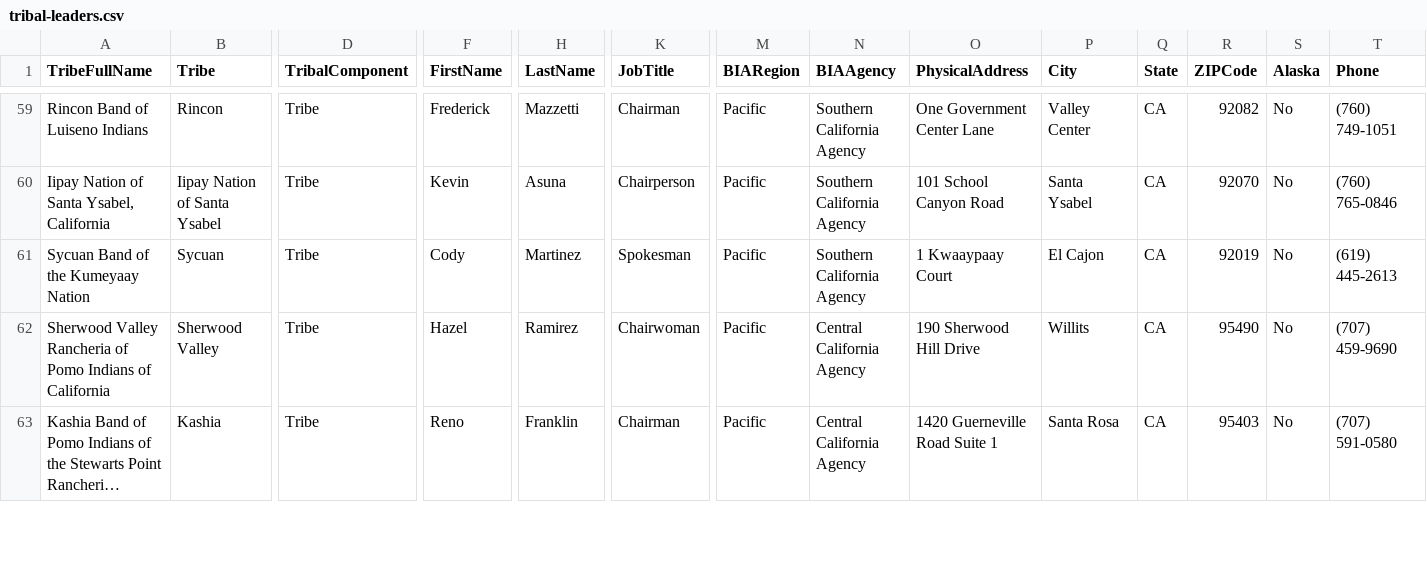
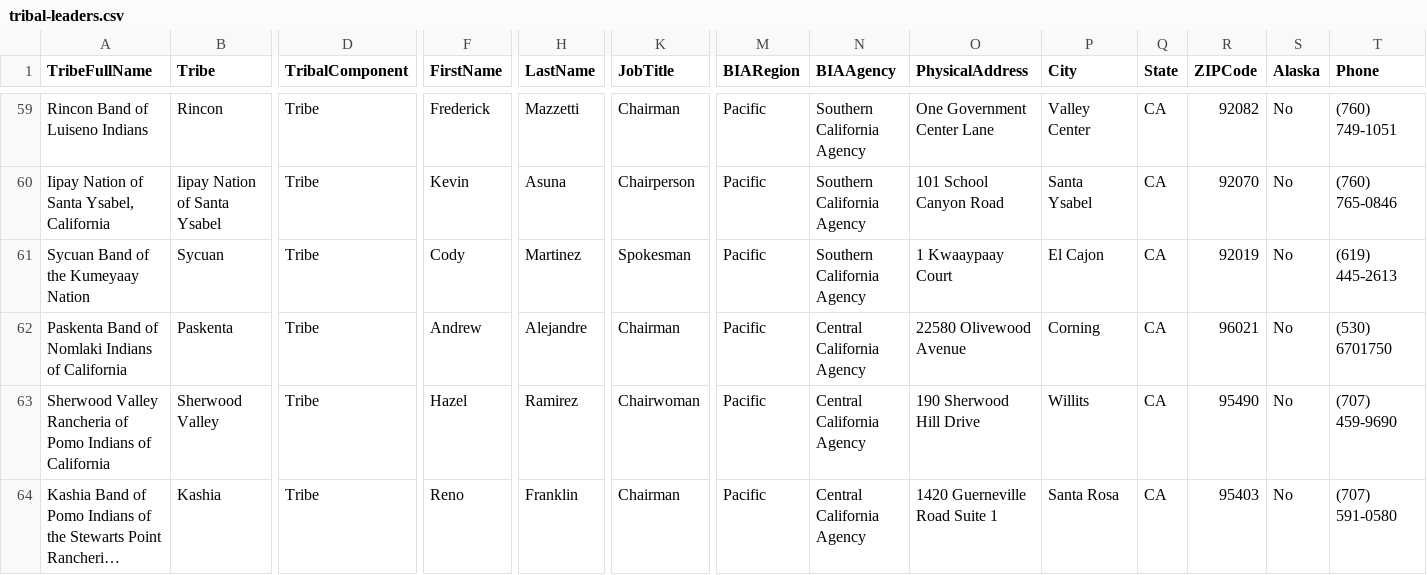
Before and after one commit to cisagov/flat-tribal-leaders, a CSV file: tribal-leaders.csv, drawn as a sheet; only a part is shown, gaps mark what is left out; long unchanged cells end in …; rows hold the shown columns only; the diff covers the shown part only; the diff names each change by its address in the sheet, - before the commit and + after, or states it on an @@ line.

Commit message:
Flat: latest data (2023-11-01T06:11:31.224Z) {   "date": "2023-11-01T06:11:31.224Z",   "files": [     {       "name": "tribal-leaders.csv",       "deltaBytes": 37,       "source": "https://www.bia.gov/tribal-leaders-csv"     }   ] }

```diff
--- a/tribal-leaders.csv
+++ b/tribal-leaders.csv
+row 62: Paskenta Band of Nomlaki Indians of California | Paskenta | Tribe | Andrew | Alejandre | Chairman | Pacific | Central California Agency | 22580 Olivewood Avenue | Corning | CA | 96021 | No | (530) 6701750
```
Also changed, not shown: 1 removed row and 7 edited cells elsewhere in this file.
